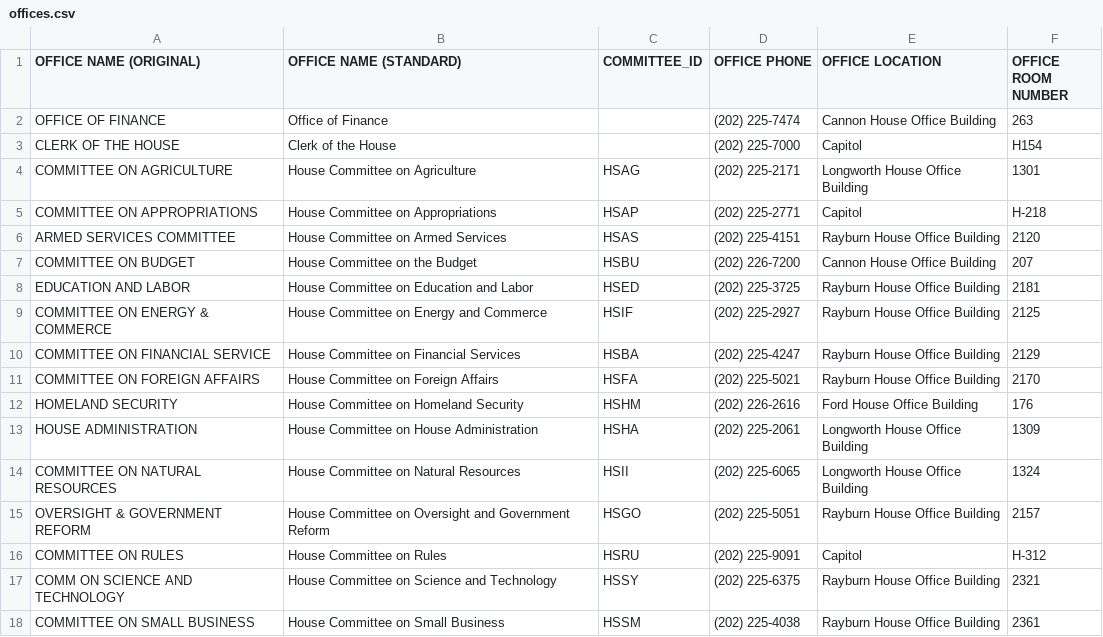
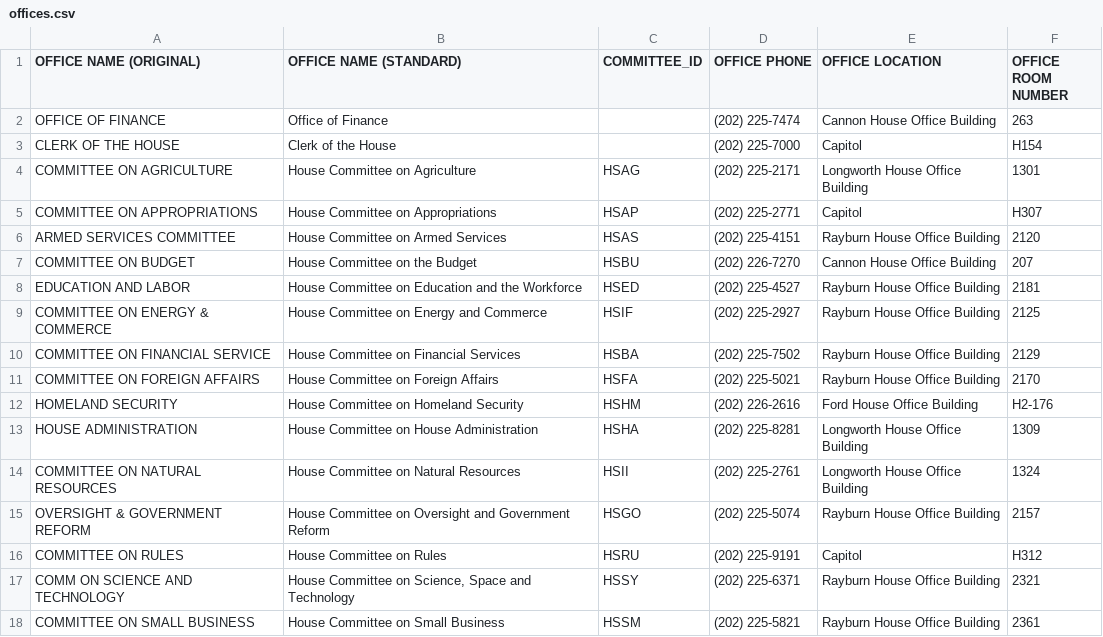
Before and after one commit to propublica/disbursements, a CSV file: staffers/data/offices.csv, drawn as a sheet; only a part is shown; the diff covers the shown part only.

Commit message:
Updated office info

```diff
--- a/staffers/data/offices.csv
+++ b/staffers/data/offices.csv
@@ -4,15 +4,15 @@
 "COMMITTEE ON AGRICULTURE","House Committee on Agriculture","HSAG","(202) 225-2171"," Longworth House Office Building",1301
-"COMMITTEE ON APPROPRIATIONS","House Committee on Appropriations","HSAP","(202) 225-2771","Capitol","H-218"
+"COMMITTEE ON APPROPRIATIONS","House Committee on Appropriations","HSAP","(202) 225-2771","Capitol","H307"
 "ARMED SERVICES COMMITTEE","House Committee on Armed Services","HSAS","(202) 225-4151","Rayburn House Office Building",2120
-"COMMITTEE ON BUDGET","House Committee on the Budget","HSBU","(202) 226-7200","Cannon House Office Building",207
-"EDUCATION AND LABOR","House Committee on Education and Labor","HSED","(202) 225-3725","Rayburn House Office Building",2181
+"COMMITTEE ON BUDGET","House Committee on the Budget","HSBU","(202) 226-7270","Cannon House Office Building",207
+"EDUCATION AND LABOR","House Committee on Education and the Workforce","HSED","(202) 225-4527","Rayburn House Office Building",2181
 "COMMITTEE ON ENERGY & COMMERCE","House Committee on Energy and Commerce","HSIF","(202) 225-2927","Rayburn House Office Building",2125
-"COMMITTEE ON FINANCIAL SERVICE","House Committee on Financial Services","HSBA","(202) 225-4247","Rayburn House Office Building",2129
+"COMMITTEE ON FINANCIAL SERVICE","House Committee on Financial Services","HSBA","(202) 225-7502","Rayburn House Office Building",2129
 "COMMITTEE ON FOREIGN AFFAIRS","House Committee on Foreign Affairs","HSFA","(202) 225-5021","Rayburn House Office Building",2170
-"HOMELAND SECURITY","House Committee on Homeland Security","HSHM","(202) 226-2616","Ford House Office Building",176
-"HOUSE ADMINISTRATION","House Committee on House Administration","HSHA","(202) 225-2061","Longworth House Office Building",1309
-"COMMITTEE ON NATURAL RESOURCES","House Committee on Natural Resources","HSII","(202) 225-6065","Longworth House Office Building",1324
-"OVERSIGHT & GOVERNMENT REFORM","House Committee on Oversight and Government Reform","HSGO","(202) 225-5051","Rayburn House Office Building",2157
-"COMMITTEE ON RULES","House Committee on Rules","HSRU","(202) 225-9091","Capitol","H-312"
-"COMM ON SCIENCE AND TECHNOLOGY","House Committee on Science and Technology","HSSY","(202) 225-6375","Rayburn House Office Building",2321
-"COMMITTEE ON SMALL BUSINESS","House Committee on Small Business","HSSM","(202) 225-4038","Rayburn House Office Building",2361
+"HOMELAND SECURITY","House Committee on Homeland Security","HSHM","(202) 226-2616","Ford House Office Building","H2-176"
+"HOUSE ADMINISTRATION","House Committee on House Administration","HSHA","(202) 225-8281","Longworth House Office Building",1309
+"COMMITTEE ON NATURAL RESOURCES","House Committee on Natural Resources","HSII","(202) 225-2761","Longworth House Office Building",1324
+"OVERSIGHT & GOVERNMENT REFORM","House Committee on Oversight and Government Reform","HSGO","(202) 225-5074","Rayburn House Office Building",2157
+"COMMITTEE ON RULES","House Committee on Rules","HSRU","(202) 225-9191","Capitol","H312"
+"COMM ON SCIENCE AND TECHNOLOGY","House Committee on Science, Space and Technology","HSSY","(202) 225-6371","Rayburn House Office Building",2321
+"COMMITTEE ON SMALL BUSINESS","House Committee on Small Business","HSSM","(202) 225-5821","Rayburn House Office Building",2361
```
Also changed, not shown: 66 edited cells elsewhere in this file.
